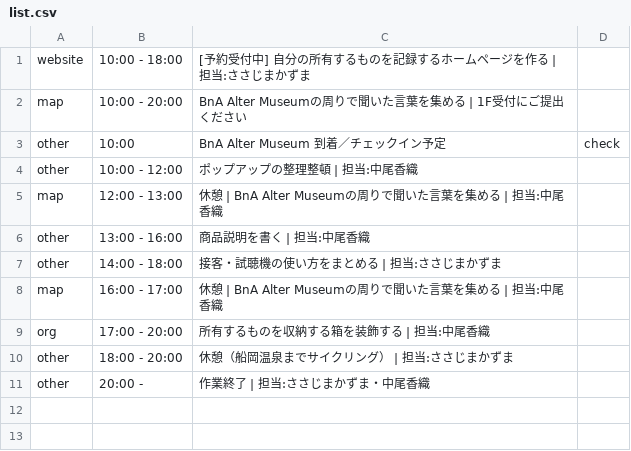
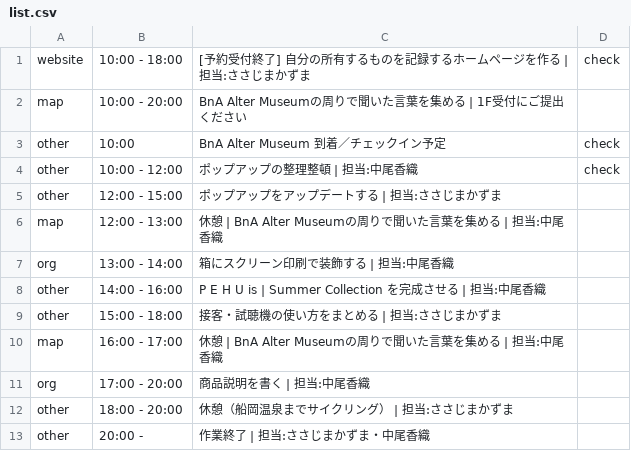
Before and after one commit to the-things-i-we-own/-, a CSV file: 3d/0813/list.csv, drawn as a sheet; addresses are those after the commit; the diff names each change by its address in the sheet, - before the commit and + after, or states it on an @@ line.

Commit message:
Update list.csv

```diff
--- a/3d/0813/list.csv
+++ b/3d/0813/list.csv
-C1: [予約受付中] 自分の所有するものを記録するホームページを作る | 担当:ささじまかずま
+C1: [予約受付終了] 自分の所有するものを記録するホームページを作る | 担当:ささじまかずま
-D1: (empty)
+D1: check
-D4: (empty)
+D4: check
+row 5: other | 12:00 - 15:00 | ポップアップをアップデートする | 担当:ささじまかずま
+row 7: org | 13:00 - 14:00 | 箱にスクリーン印刷で装飾する | 担当:中尾香織
-B8: 13:00 - 16:00
+B8: 14:00 - 16:00
-C8: 商品説明を書く | 担当:中尾香織
+C8: P E H U is | Summer Collection を完成させる | 担当:中尾香織
-B9: 14:00 - 18:00
+B9: 15:00 - 18:00
-C11: 所有するものを収納する箱を装飾する | 担当:中尾香織
+C11: 商品説明を書く | 担当:中尾香織
```
